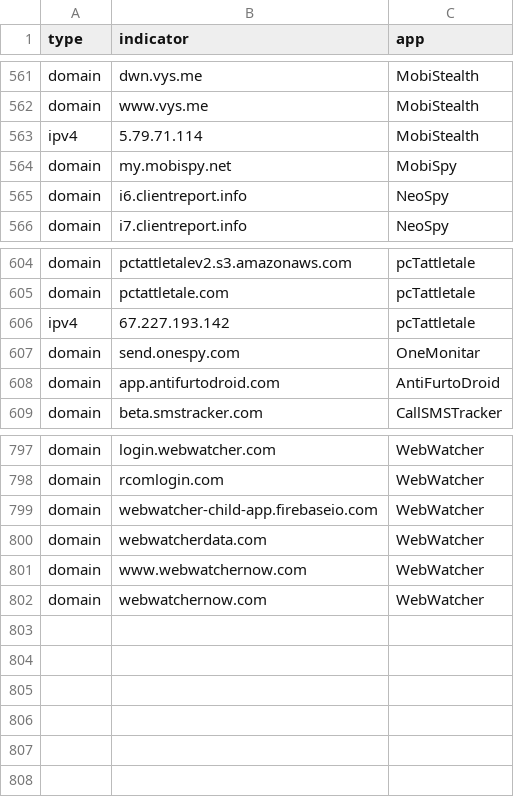
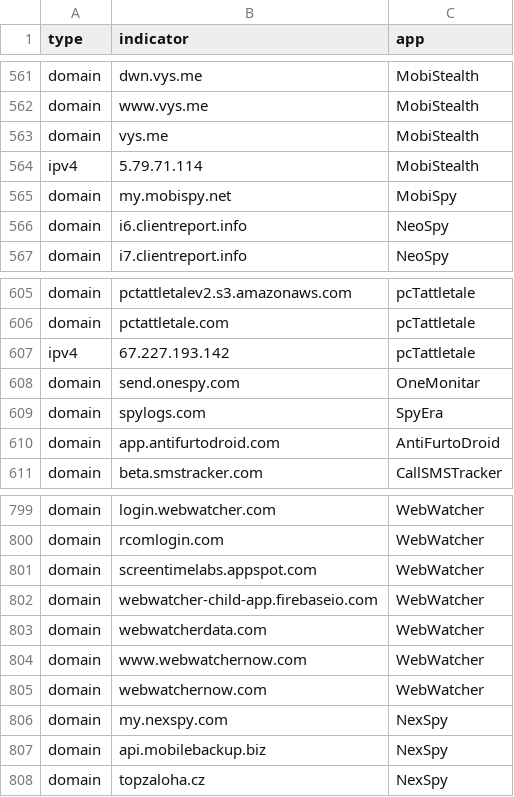
Before and after one commit to AssoEchap/stalkerware-indicators, a CSV file: generated/network.csv, drawn as a sheet; only a part is shown, gaps mark what is left out.

Commit message:
Updating generated indicator files

```diff
--- a/generated/network.csv
+++ b/generated/network.csv
@@ -562,2 +562,3 @@ domain,dwn.vys.me,MobiStealth
 domain,www.vys.me,MobiStealth
+domain,vys.me,MobiStealth
 ipv4,5.79.71.114,MobiStealth
@@ -607,2 +608,3 @@ ipv4,67.227.193.142,pcTattletale
 domain,send.onespy.com,OneMonitar
+domain,spylogs.com,SpyEra
 domain,app.antifurtodroid.com,AntiFurtoDroid
@@ -798,2 +800,3 @@ domain,login.webwatcher.com,WebWatcher
 domain,rcomlogin.com,WebWatcher
+domain,screentimelabs.appspot.com,WebWatcher
 domain,webwatcher-child-app.firebaseio.com,WebWatcher
@@ -802 +805,4 @@ domain,www.webwatchernow.com,WebWatcher
 domain,webwatchernow.com,WebWatcher
+domain,my.nexspy.com,NexSpy
+domain,api.mobilebackup.biz,NexSpy
+domain,topzaloha.cz,NexSpy
```
Also changed, not shown: 5 other files.
